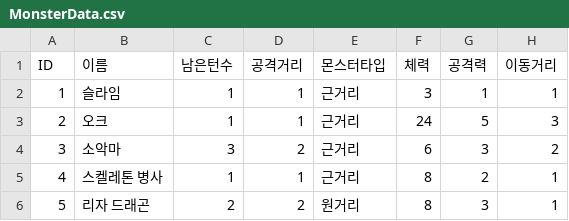
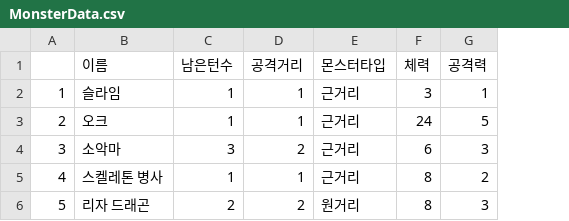
Before and after one commit to Junpyopak/Puzzle-RPG, a CSV file: Assets/Resources/Data/MonsterData.csv, drawn as a sheet; the diff names each change by its address in the sheet, - before the commit and + after, or states it on an @@ line.

```diff
--- a/Assets/Resources/Data/MonsterData.csv
+++ b/Assets/Resources/Data/MonsterData.csv
-column H (이동거리), rows 2-6: 1 | 3 | 2 | 1 | 1
-A1: ID
+A1: (empty)
```
Also changed, not shown: 3 other files.
